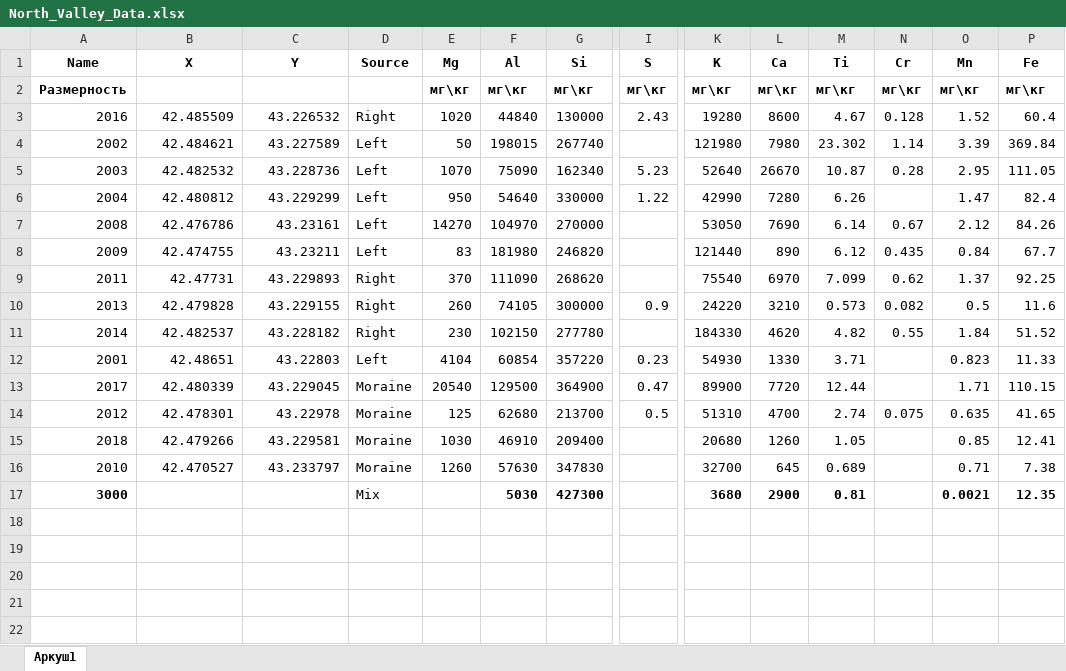
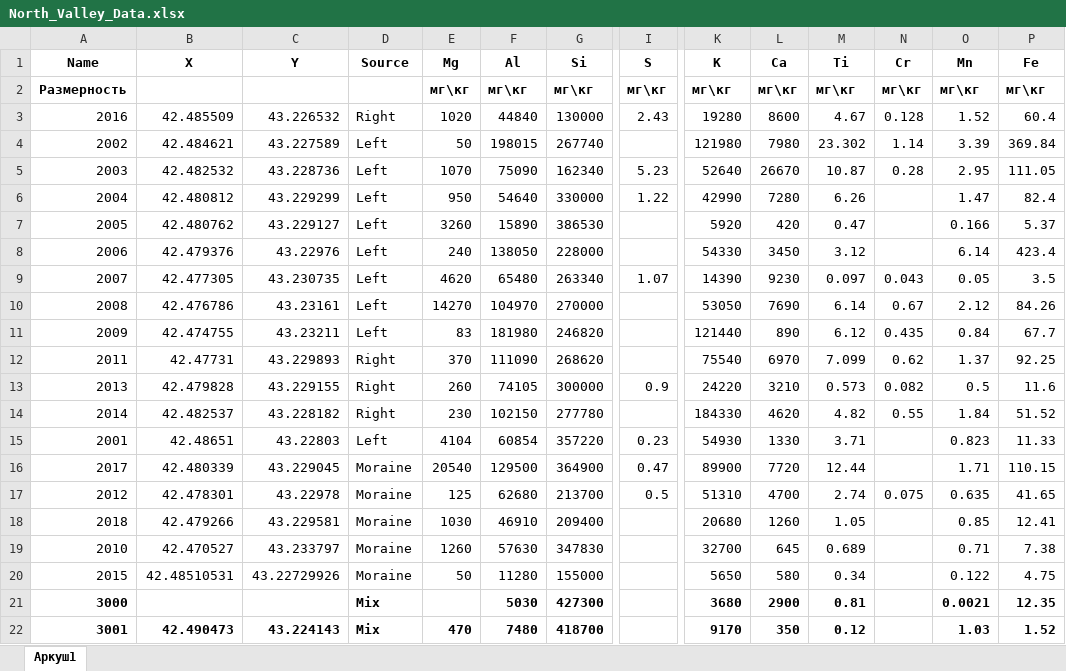
Before and after one commit to kizyalleski/FP, an Excel workbook: North_Valley/data/North_Valley_Data.xlsx, sheet Аркуш1, drawn as a sheet; only a part is shown, gaps mark what is left out; values as stored, in another font and other column widths than the file's, no borders; addresses are those after the commit; rows hold the shown columns only; the diff names each change by its address in the sheet, - before the commit and + after, or states it on an @@ line.

```diff
--- a/North_Valley/data/North_Valley_Data.xlsx (sheet Аркуш1)
+++ b/North_Valley/data/North_Valley_Data.xlsx (sheet Аркуш1)
+row 7: 2005 | 42.480762 | 43.229127 | Left | 3260 | 15890 | 386530 |  | 5920 | 420 | 0.47 |  | 0.166 | 5.37
+row 8: 2006 | 42.479376 | 43.22976 | Left | 240 | 138050 | 228000 |  | 54330 | 3450 | 3.12 |  | 6.14 | 423.4
+row 9: 2007 | 42.477305 | 43.230735 | Left | 4620 | 65480 | 263340 | 1.07 | 14390 | 9230 | 0.097 | 0.043 | 0.05 | 3.5
+row 20: 2015 | 42.48510531 | 43.22729926 | Moraine | 50 | 11280 | 155000 |  | 5650 | 580 | 0.34 |  | 0.122 | 4.75
-D21 bold: off
+D21 bold: on
+row 22: 3001 | 42.490473 | 43.224143 | Mix | 470 | 7480 | 418700 |  | 9170 | 350 | 0.12 |  | 1.03 | 1.52
```
Also changed, not shown: all_data/DON_FP_2020-2021.xlsx, 1 other file.
